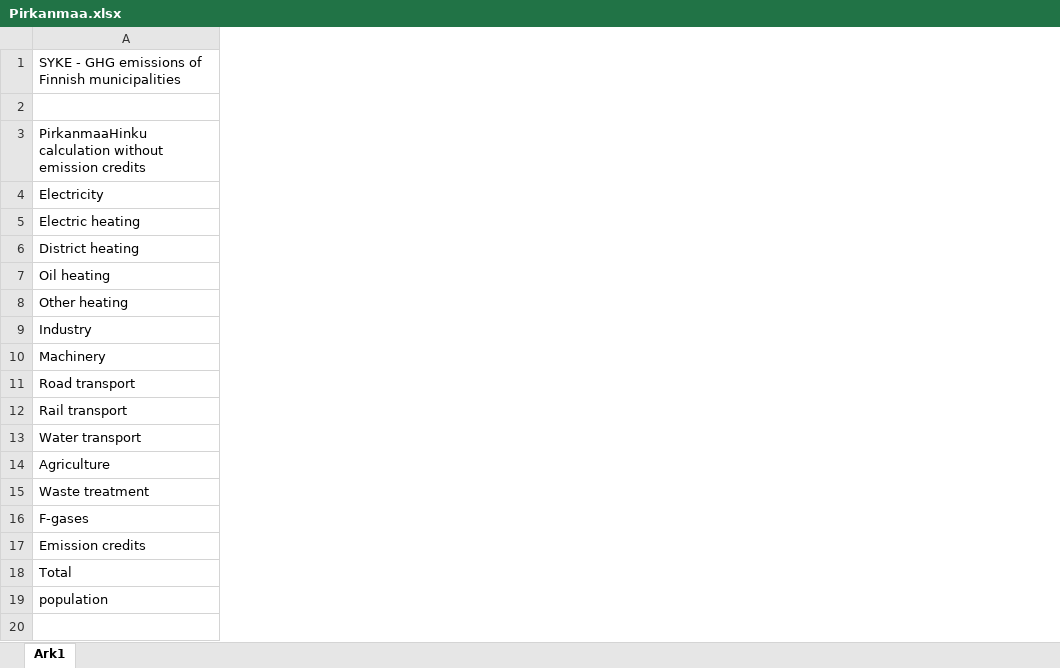
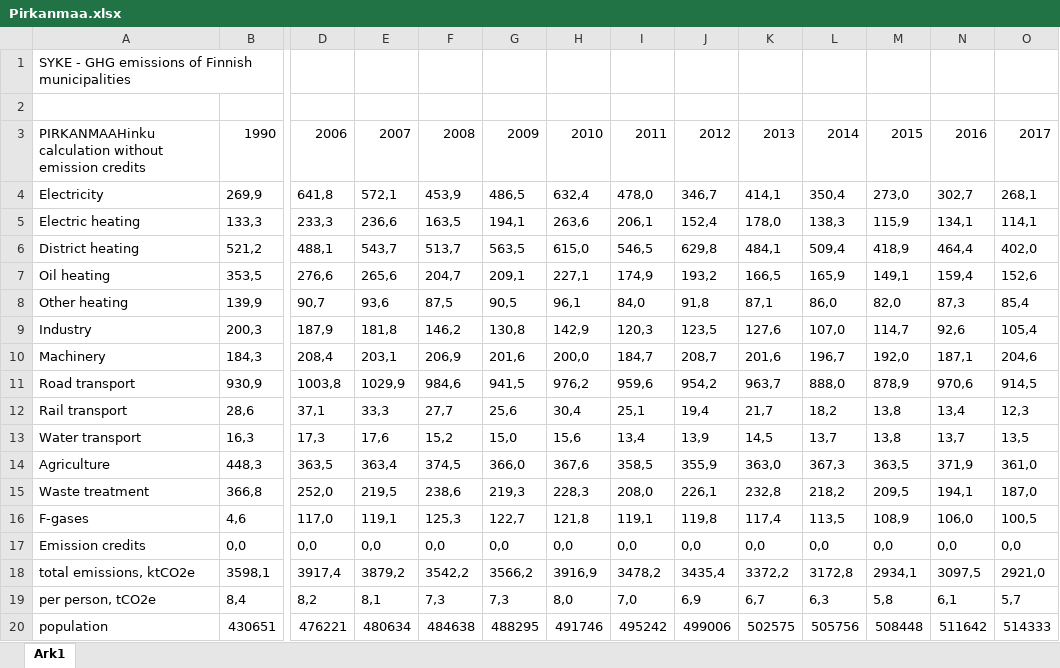
Before and after one commit to NaztyDomingo/Cityplanner_Tool, an Excel workbook: data/finland_data/regions/Pirkanmaa.xlsx, sheet Ark1, drawn as a sheet; only a part is shown, gaps mark what is left out; values as stored, in another font and other column widths than the file's, no borders; removed rows and columns are numbered as before the commit, all else as after; rows hold the shown columns only; the diff covers the shown part only; the diff names each change by its address in the sheet, - before the commit and + after, or states it on an @@ line.

```diff
--- a/data/finland_data/regions/Pirkanmaa.xlsx (sheet Ark1)
+++ b/data/finland_data/regions/Pirkanmaa.xlsx (sheet Ark1)
+column B, rows 4-18: 269,9 | 133,3 | 521,2 | 353,5 | 139,9 | 200,3 | 184,3 | 930,9 | 28,6 | 16,3 | 448,3 | 366,8 | 4,6 | 0,0 | 3598,1; row 20: 430651
+column D, rows 4-18: 641,8 | 233,3 | 488,1 | 276,6 | 90,7 | 187,9 | 208,4 | 1003,8 | 37,1 | 17,3 | 363,5 | 252,0 | 117,0 | 0,0 | 3917,4; row 20: 476221
+column E, rows 4-18: 572,1 | 236,6 | 543,7 | 265,6 | 93,6 | 181,8 | 203,1 | 1029,9 | 33,3 | 17,6 | 363,4 | 219,5 | 119,1 | 0,0 | 3879,2; row 20: 480634
+column F, rows 4-18: 453,9 | 163,5 | 513,7 | 204,7 | 87,5 | 146,2 | 206,9 | 984,6 | 27,7 | 15,2 | 374,5 | 238,6 | 125,3 | 0,0 | 3542,2; row 20: 484638
+column G, rows 4-18: 486,5 | 194,1 | 563,5 | 209,1 | 90,5 | 130,8 | 201,6 | 941,5 | 25,6 | 15,0 | 366,0 | 219,3 | 122,7 | 0,0 | 3566,2; row 20: 488295
+column H, rows 4-18: 632,4 | 263,6 | 615,0 | 227,1 | 96,1 | 142,9 | 200,0 | 976,2 | 30,4 | 15,6 | 367,6 | 228,3 | 121,8 | 0,0 | 3916,9; row 20: 491746
+column I, rows 4-18: 478,0 | 206,1 | 546,5 | 174,9 | 84,0 | 120,3 | 184,7 | 959,6 | 25,1 | 13,4 | 358,5 | 208,0 | 119,1 | 0,0 | 3478,2; row 20: 495242
+column J, rows 4-18: 346,7 | 152,4 | 629,8 | 193,2 | 91,8 | 123,5 | 208,7 | 954,2 | 19,4 | 13,9 | 355,9 | 226,1 | 119,8 | 0,0 | 3435,4; row 20: 499006
+column K, rows 4-18: 414,1 | 178,0 | 484,1 | 166,5 | 87,1 | 127,6 | 201,6 | 963,7 | 21,7 | 14,5 | 363,0 | 232,8 | 117,4 | 0,0 | 3372,2; row 20: 502575
+column L, rows 4-18: 350,4 | 138,3 | 509,4 | 165,9 | 86,0 | 107,0 | 196,7 | 888,0 | 18,2 | 13,7 | 367,3 | 218,2 | 113,5 | 0,0 | 3172,8; row 20: 505756
+column M, rows 4-18: 273,0 | 115,9 | 418,9 | 149,1 | 82,0 | 114,7 | 192,0 | 878,9 | 13,8 | 13,8 | 363,5 | 209,5 | 108,9 | 0,0 | 2934,1; row 20: 508448
+column N, rows 4-18: 302,7 | 134,1 | 464,4 | 159,4 | 87,3 | 92,6 | 187,1 | 970,6 | 13,4 | 13,7 | 371,9 | 194,1 | 106,0 | 0,0 | 3097,5; row 20: 511642
+column O, rows 4-18: 268,1 | 114,1 | 402,0 | 152,6 | 85,4 | 105,4 | 204,6 | 914,5 | 12,3 | 13,5 | 361,0 | 187,0 | 100,5 | 0,0 | 2921,0; row 20: 514333
-row 3: PirkanmaaHinku calculation without emission credits
+row 3: PIRKANMAAHinku calculation without emission credits | 1990 | 2006 | 2007 | 2008 | 2009 | 2010 | 2011 | 2012 | 2013 | 2014 | 2015 | 2016 | 2017
-A18: Total
+A18: total emissions, ktCO2e
+row 19: per person, tCO2e | 8,4 | 8,2 | 8,1 | 7,3 | 7,3 | 8,0 | 7,0 | 6,9 | 6,7 | 6,3 | 5,8 | 6,1 | 5,7
```
Also changed, not shown: 4 added columns and 4 removed columns elsewhere in this sheet, data/finland_data/regions/Kymenlaakso.xlsx, data/finland_data/regions/North Ostrobothnia.xlsx, 37 other files.
